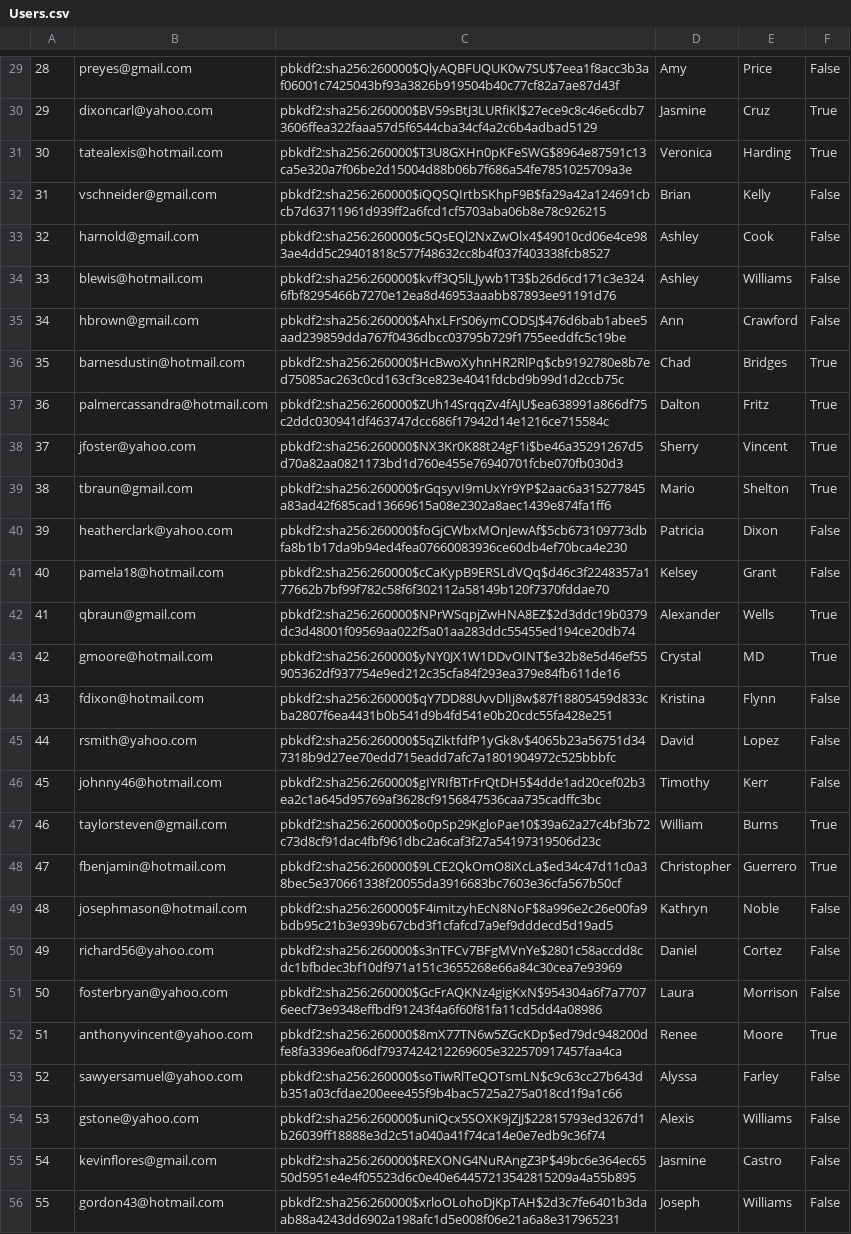
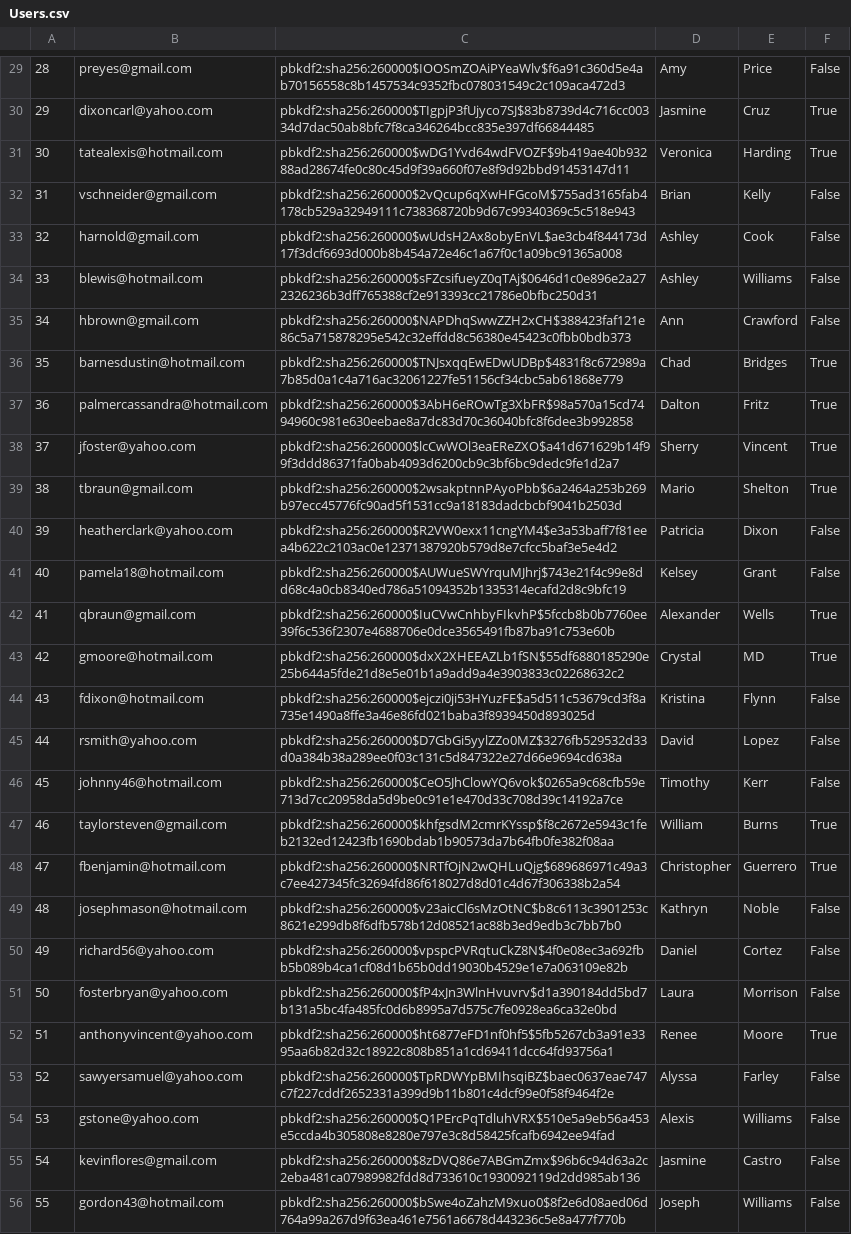
Before and after one commit to chanpark036/Mini-Amazon, a CSV file: db/generated/Users.csv, drawn as a sheet; only a part is shown, gaps mark what is left out; the diff covers the shown part only; the diff names each change by its address in the sheet, - before the commit and + after, or states it on an @@ line.

```diff
--- a/db/generated/Users.csv
+++ b/db/generated/Users.csv
-C29: pbkdf2:sha256:260000$QlyAQBFUQUK0w7SU$7eea1f8acc3b3af06001c7425043bf93a3826b919504b40c77cf82a7ae87d43f
+C29: pbkdf2:sha256:260000$IOOSmZOAiPYeaWlv$f6a91c360d5e4ab70156558c8b1457534c9352fbc078031549c2c109aca472d3
-C30: pbkdf2:sha256:260000$BV59sBtJ3LURfiKl$27ece9c8c46e6cdb73606ffea322faaa57d5f6544cba34cf4a2c6b4adbad5129
+C30: pbkdf2:sha256:260000$TIgpjP3fUjyco7SJ$83b8739d4c716cc00334d7dac50ab8bfc7f8ca346264bcc835e397df66844485
-C31: pbkdf2:sha256:260000$T3U8GXHn0pKFeSWG$8964e87591c13ca5e320a7f06be2d15004d88b06b7f686a54fe7851025709a3e
+C31: pbkdf2:sha256:260000$wDG1Yvd64wdFVOZF$9b419ae40b93288ad28674fe0c80c45d9f39a660f07e8f9d92bbd91453147d11
-C32: pbkdf2:sha256:260000$iQQSQIrtbSKhpF9B$fa29a42a124691cbcb7d63711961d939ff2a6fcd1cf5703aba06b8e78c926215
+C32: pbkdf2:sha256:260000$2vQcup6qXwHFGcoM$755ad3165fab4178cb529a32949111c738368720b9d67c99340369c5c518e943
-C33: pbkdf2:sha256:260000$c5QsEQl2NxZwOlx4$49010cd06e4ce983ae4dd5c29401818c577f48632cc8b4f037f403338fcb8527
+C33: pbkdf2:sha256:260000$wUdsH2Ax8obyEnVL$ae3cb4f844173d17f3dcf6693d000b8b454a72e46c1a67f0c1a09bc91365a008
-C34: pbkdf2:sha256:260000$kvff3Q5lLJywb1T3$b26d6cd171c3e3246fbf8295466b7270e12ea8d46953aaabb87893ee91191d76
+C34: pbkdf2:sha256:260000$sFZcsifueyZ0qTAj$0646d1c0e896e2a272326236b3dff765388cf2e913393cc21786e0bfbc250d31
-C35: pbkdf2:sha256:260000$AhxLFrS06ymCODSJ$476d6bab1abee5aad239859dda767f0436dbcc03795b729f1755eeddfc5c19be
+C35: pbkdf2:sha256:260000$NAPDhqSwwZZH2xCH$388423faf121e86c5a715878295e542c32effdd8c56380e45423c0fbb0bdb373
-C36: pbkdf2:sha256:260000$HcBwoXyhnHR2RlPq$cb9192780e8b7ed75085ac263c0cd163cf3ce823e4041fdcbd9b99d1d2ccb75c
+C36: pbkdf2:sha256:260000$TNJsxqqEwEDwUDBp$4831f8c672989a7b85d0a1c4a716ac32061227fe51156cf34cbc5ab61868e779
-C37: pbkdf2:sha256:260000$ZUh14SrqqZv4fAJU$ea638991a866df75c2ddc030941df463747dcc686f17942d14e1216ce715584c
+C37: pbkdf2:sha256:260000$3AbH6eROwTg3XbFR$98a570a15cd7494960c981e630eebae8a7dc83d70c36040bfc8f6dee3b992858
-C38: pbkdf2:sha256:260000$NX3Kr0K88t24gF1i$be46a35291267d5d70a82aa0821173bd1d760e455e76940701fcbe070fb030d3
+C38: pbkdf2:sha256:260000$lcCwWOl3eaEReZXO$a41d671629b14f99f3ddd86371fa0bab4093d6200cb9c3bf6bc9dedc9fe1d2a7
-C39: pbkdf2:sha256:260000$rGqsyvI9mUxYr9YP$2aac6a315277845a83ad42f685cad13669615a08e2302a8aec1439e874fa1ff6
+C39: pbkdf2:sha256:260000$2wsakptnnPAyoPbb$6a2464a253b269b97ecc45776fc90ad5f1531cc9a18183dadcbcbf9041b2503d
-C40: pbkdf2:sha256:260000$foGjCWbxMOnJewAf$5cb673109773dbfa8b1b17da9b94ed4fea07660083936ce60db4ef70bca4e230
+C40: pbkdf2:sha256:260000$R2VW0exx11cngYM4$e3a53baff7f81eea4b622c2103ac0e12371387920b579d8e7cfcc5baf3e5e4d2
-C41: pbkdf2:sha256:260000$cCaKypB9ERSLdVQq$d46c3f2248357a177662b7bf99f782c58f6f302112a58149b120f7370fddae70
+C41: pbkdf2:sha256:260000$AUWueSWYrquMJhrj$743e21f4c99e8dd68c4a0cb8340ed786a51094352b1335314ecafd2d8c9bfc19
-C42: pbkdf2:sha256:260000$NPrWSqpjZwHNA8EZ$2d3ddc19b0379dc3d48001f09569aa022f5a01aa283ddc55455ed194ce20db74
+C42: pbkdf2:sha256:260000$IuCVwCnhbyFIkvhP$5fccb8b0b7760ee39f6c536f2307e4688706e0dce3565491fb87ba91c753e60b
-C43: pbkdf2:sha256:260000$yNY0JX1W1DDvOINT$e32b8e5d46ef55905362df937754e9ed212c35cfa84f293ea379e84fb611de16
+C43: pbkdf2:sha256:260000$dxX2XHEEAZLb1fSN$55df6880185290e25b644a5fde21d8e5e01b1a9add9a4e3903833c02268632c2
-C44: pbkdf2:sha256:260000$qY7DD88UvvDlIj8w$87f18805459d833cba2807f6ea4431b0b541d9b4fd541e0b20cdc55fa428e251
+C44: pbkdf2:sha256:260000$ejczi0ji53HYuzFE$a5d511c53679cd3f8a735e1490a8ffe3a46e86fd021baba3f8939450d893025d
-C45: pbkdf2:sha256:260000$5qZiktfdfP1yGk8v$4065b23a56751d347318b9d27ee70edd715eadd7afc7a1801904972c525bbbfc
+C45: pbkdf2:sha256:260000$D7GbGi5yylZZo0MZ$3276fb529532d33d0a384b38a289ee0f03c131c5d847322e27d66e9694cd638a
-C46: pbkdf2:sha256:260000$gIYRIfBTrFrQtDH5$4dde1ad20cef02b3ea2c1a645d95769af3628cf9156847536caa735cadffc3bc
+C46: pbkdf2:sha256:260000$CeO5JhClowYQ6vok$0265a9c68cfb59e713d7cc20958da5d9be0c91e1e470d33c708d39c14192a7ce
-C47: pbkdf2:sha256:260000$o0pSp29KgloPae10$39a62a27c4bf3b72c73d8cf91dac4fbf961dbc2a6caf3f27a54197319506d23c
+C47: pbkdf2:sha256:260000$khfgsdM2cmrKYssp$f8c2672e5943c1feb2132ed12423fb1690bdab1b90573da7b64fb0fe382f08aa
-C48: pbkdf2:sha256:260000$9LCE2QkOmO8iXcLa$ed34c47d11c0a38bec5e370661338f20055da3916683bc7603e36cfa567b50cf
+C48: pbkdf2:sha256:260000$NRTfOjN2wQHLuQjg$689686971c49a3c7ee427345fc32694fd86f618027d8d01c4d67f306338b2a54
-C49: pbkdf2:sha256:260000$F4imitzyhEcN8NoF$8a996e2c26e00fa9bdb95c21b3e939b67cbd3f1cfafcd7a9ef9dddecd5d19ad5
+C49: pbkdf2:sha256:260000$v23aicCl6sMzOtNC$b8c6113c3901253c8621e299db8f6dfb578b12d08521ac88b3ed9edb3c7bb7b0
-C50: pbkdf2:sha256:260000$s3nTFCv7BFgMVnYe$2801c58accdd8cdc1bfbdec3bf10df971a151c3655268e66a84c30cea7e93969
+C50: pbkdf2:sha256:260000$vpspcPVRqtuCkZ8N$4f0e08ec3a692fbb5b089b4ca1cf08d1b65b0dd19030b4529e1e7a063109e82b
-C51: pbkdf2:sha256:260000$GcFrAQKNz4gigKxN$954304a6f7a77076eecf73e9348effbdf91243f4a6f60f81fa11cd5dd4a08986
+C51: pbkdf2:sha256:260000$fP4xJn3WlnHvuvrv$d1a390184dd5bd7b131a5bc4fa485fc0d6b8995a7d575c7fe0928ea6ca32e0bd
-C52: pbkdf2:sha256:260000$8mX77TN6w5ZGcKDp$ed79dc948200dfe8fa3396eaf06df7937424212269605e322570917457faa4ca
+C52: pbkdf2:sha256:260000$ht6877eFD1nf0hf5$5fb5267cb3a91e3395aa6b82d32c18922c808b851a1cd69411dcc64fd93756a1
-C53: pbkdf2:sha256:260000$soTiwRlTeQOTsmLN$c9c63cc27b643db351a03cfdae200eee455f9b4bac5725a275a018cd1f9a1c66
+C53: pbkdf2:sha256:260000$TpRDWYpBMIhsqiBZ$baec0637eae747c7f227cddf2652331a399d9b11b801c4dcf99e0f58f9464f2e
-C54: pbkdf2:sha256:260000$uniQcx5SOXK9jZjJ$22815793ed3267d1b26039ff18888e3d2c51a040a41f74ca14e0e7edb9c36f74
+C54: pbkdf2:sha256:260000$Q1PErcPqTdluhVRX$510e5a9eb56a453e5ccda4b305808e8280e797e3c8d58425fcafb6942ee94fad
-C55: pbkdf2:sha256:260000$REXONG4NuRAngZ3P$49bc6e364ec6550d5951e4e4f05523d6c0e40e64457213542815209a4a55b895
+C55: pbkdf2:sha256:260000$8zDVQ86e7ABGmZmx$96b6c94d63a2c2eba481ca07989982fdd8d733610c1930092119d2dd985ab136
-C56: pbkdf2:sha256:260000$xrloOLohoDjKpTAH$2d3c7fe6401b3daab88a4243dd6902a198afc1d5e008f06e21a6a8e317965231
+C56: pbkdf2:sha256:260000$bSwe4oZahzM9xuo0$8f2e6d08aed06d764a99a267d9f63ea461e7561a6678d443236c5e8a477f770b
```
Also changed, not shown: 72 edited cells elsewhere in this file, 9 other files.
